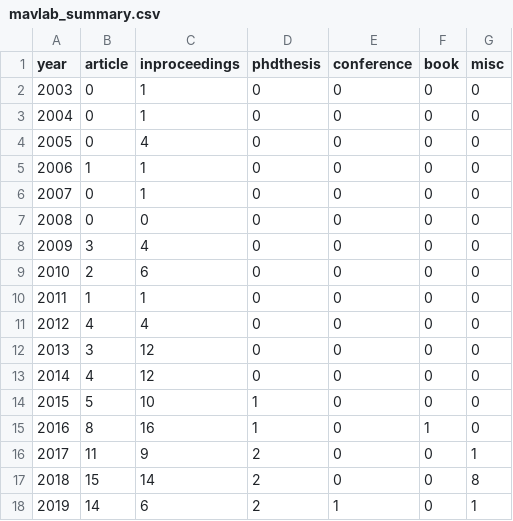
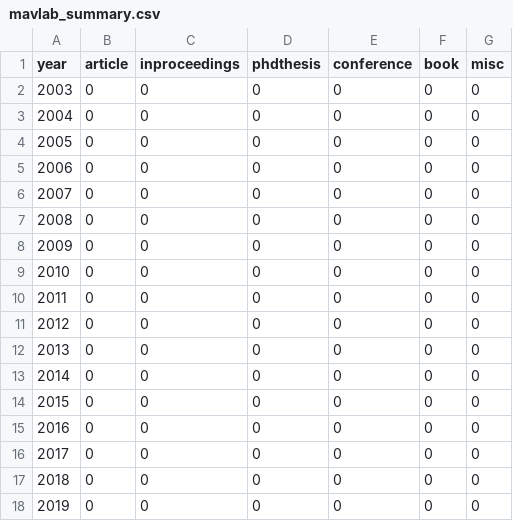
Before and after one commit to tudelft/publications, a CSV file: mavlab_summary.csv, drawn as a sheet; only a part is shown; the diff covers the shown part only.

```diff
--- a/mavlab_summary.csv
+++ b/mavlab_summary.csv
@@ -1,18 +1,18 @@
 year;article;inproceedings;phdthesis;conference;book;misc
-2003;0;1;0;0;0;0;
-2004;0;1;0;0;0;0;
-2005;0;4;0;0;0;0;
-2006;1;1;0;0;0;0;
-2007;0;1;0;0;0;0;
+2003;0;0;0;0;0;0;
+2004;0;0;0;0;0;0;
+2005;0;0;0;0;0;0;
+2006;0;0;0;0;0;0;
+2007;0;0;0;0;0;0;
 2008;0;0;0;0;0;0;
-2009;3;4;0;0;0;0;
-2010;2;6;0;0;0;0;
-2011;1;1;0;0;0;0;
-2012;4;4;0;0;0;0;
-2013;3;12;0;0;0;0;
-2014;4;12;0;0;0;0;
-2015;5;10;1;0;0;0;
-2016;8;16;1;0;1;0;
-2017;11;9;2;0;0;1;
-2018;15;14;2;0;0;8;
-2019;14;6;2;1;0;1;
+2009;0;0;0;0;0;0;
+2010;0;0;0;0;0;0;
+2011;0;0;0;0;0;0;
+2012;0;0;0;0;0;0;
+2013;0;0;0;0;0;0;
+2014;0;0;0;0;0;0;
+2015;0;0;0;0;0;0;
+2016;0;0;0;0;0;0;
+2017;0;0;0;0;0;0;
+2018;0;0;0;0;0;0;
+2019;0;0;0;0;0;0;
```
Also changed, not shown: 21 edited cells elsewhere in this file, 1 other file.
